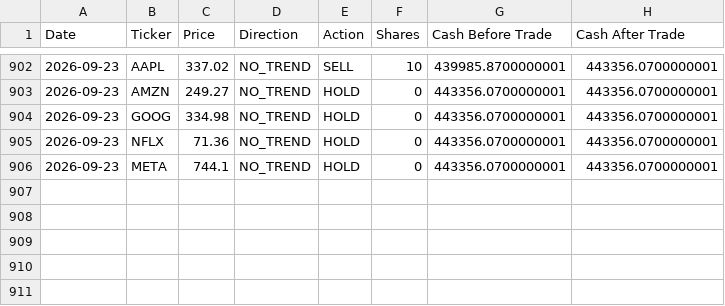
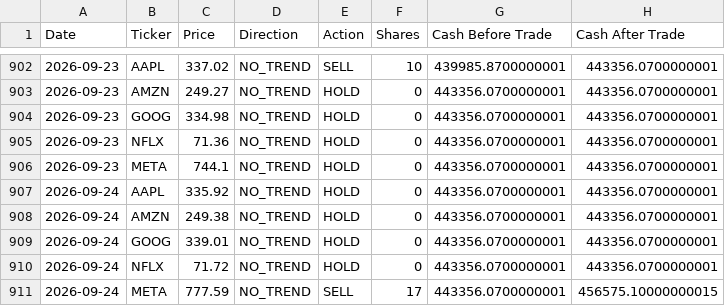
Before and after one commit to dr-cagri-tanriover/FAANG-Robotrader, a CSV file: data/Random_Randy.csv, drawn as a sheet; only a part is shown, gaps mark what is left out.

```diff
--- a/data/Random_Randy.csv
+++ b/data/Random_Randy.csv
@@ -906 +906,6 @@ Date,Ticker,Price,Direction,Action,Shares,Cash Before Trade,Cash After Trade
 2026-09-23,META,744.1,NO_TREND,HOLD,0,443356.0700000001,443356.0700000001
+2026-09-24,AAPL,335.92,NO_TREND,HOLD,0,443356.0700000001,443356.0700000001
+2026-09-24,AMZN,249.38,NO_TREND,HOLD,0,443356.0700000001,443356.0700000001
+2026-09-24,GOOG,339.01,NO_TREND,HOLD,0,443356.0700000001,443356.0700000001
+2026-09-24,NFLX,71.72,NO_TREND,HOLD,0,443356.0700000001,443356.0700000001
+2026-09-24,META,777.59,NO_TREND,SELL,17,443356.0700000001,456575.10000000015
```
Also changed, not shown: data/Brave_Beth.csv, data/Optimal_Owen.csv, 1 other file.
